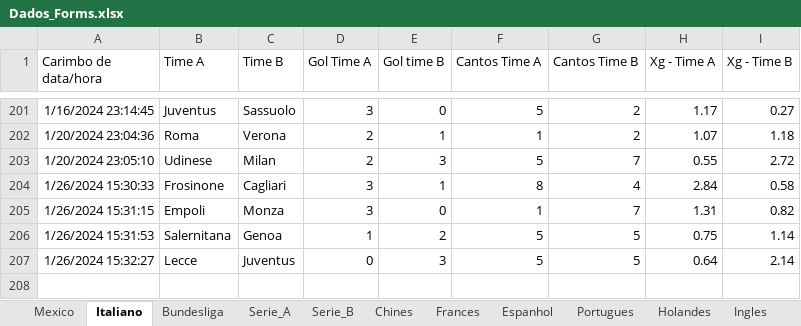
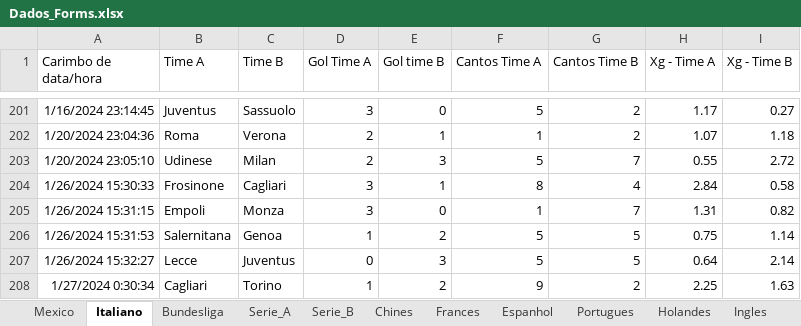
Before and after one commit to marcoscerqueira2603/pagina_apostas, an Excel workbook: Dados_Forms.xlsx, sheet Italiano, drawn as a sheet; only a part is shown, gaps mark what is left out; values as stored, in another font and other column widths than the file's, no borders; charts and pictures not drawn; the diff names each change by its address in the sheet, - before the commit and + after, or states it on an @@ line.

```diff
--- a/Dados_Forms.xlsx (sheet Italiano)
+++ b/Dados_Forms.xlsx (sheet Italiano)
+row 208: 1/27/2024 0:30:34 | Cagliari | Torino | 1 | 2 | 9 | 2 | 2.25 | 1.63
```
Also changed, not shown: sheet Mexico, sheet Holandes, sheet Bundesliga, sheet Frances, sheet Espanhol, Mexico.xlsx, espanhol.xlsx, 9 other files.
